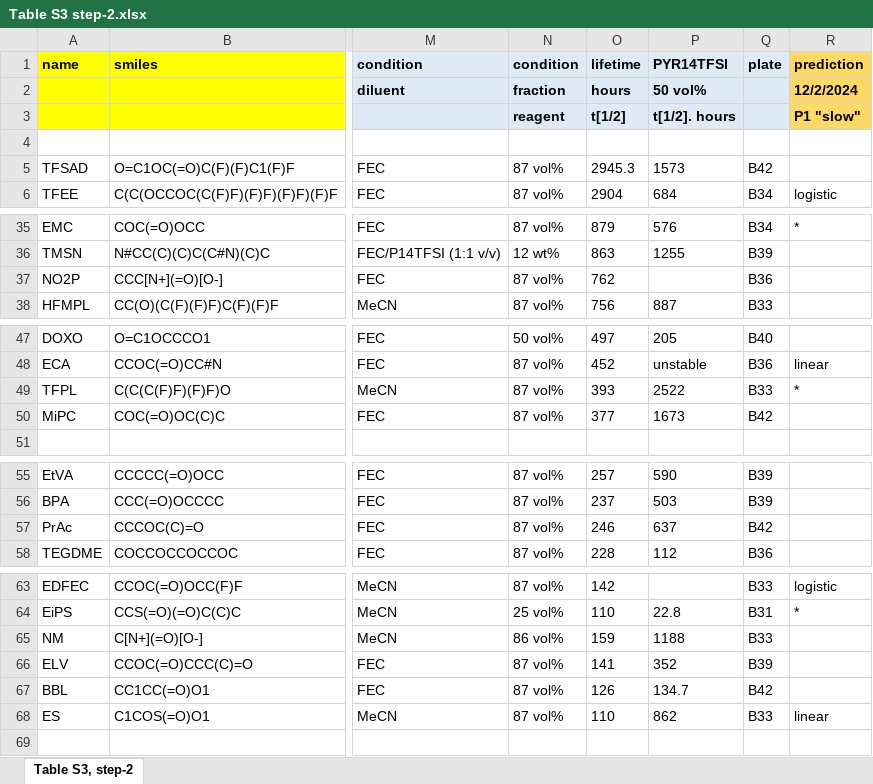
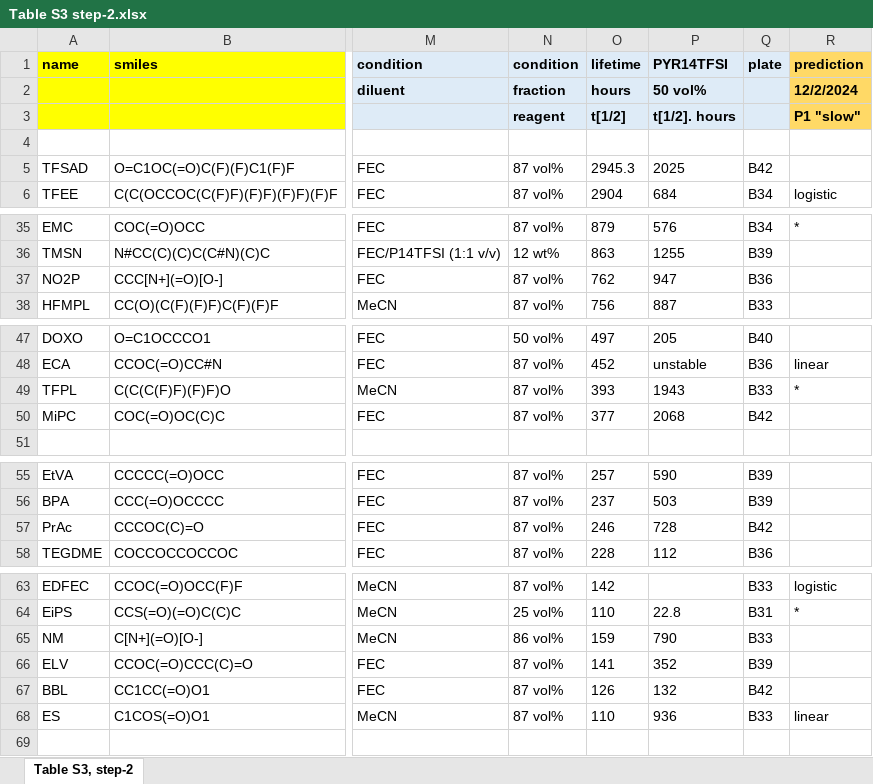
Before and after one commit to AD-SDL/redoxmer_machine_readable_tables, an Excel workbook: Table S3 step-2.xlsx, sheet Table S3, step-2, drawn as a sheet; only a part is shown, gaps mark what is left out; values as stored, in another font and other column widths than the file's, no borders; the diff names each change by its address in the sheet, - before the commit and + after, or states it on an @@ line.

```diff
--- a/Table S3 step-2.xlsx (sheet Table S3, step-2)
+++ b/Table S3 step-2.xlsx (sheet Table S3, step-2)
-P5 (PYR14TFSI): 1573
+P5 (PYR14TFSI): 2025
-P37 (PYR14TFSI): (empty)
+P37 (PYR14TFSI): 947
-P49 (PYR14TFSI): 2522
+P49 (PYR14TFSI): 1943
-P50 (PYR14TFSI): 1673
+P50 (PYR14TFSI): 2068
-P57 (PYR14TFSI): 637
+P57 (PYR14TFSI): 728
-P65 (PYR14TFSI): 1188
+P65 (PYR14TFSI): 790
-P67 (PYR14TFSI): 134.7
+P67 (PYR14TFSI): 132
-P68 (PYR14TFSI): 862
+P68 (PYR14TFSI): 936
```
Also changed, not shown: Table S4 step-3.xlsx, 1 other file.
